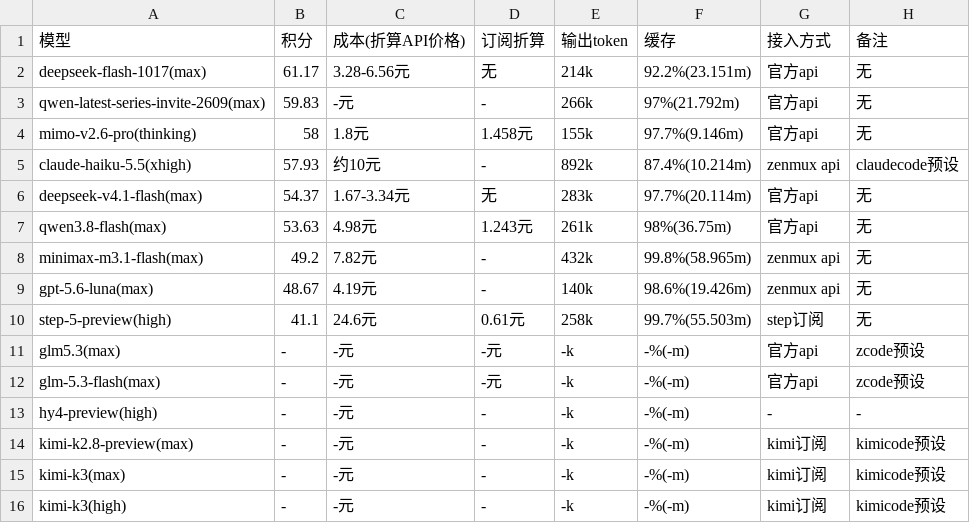
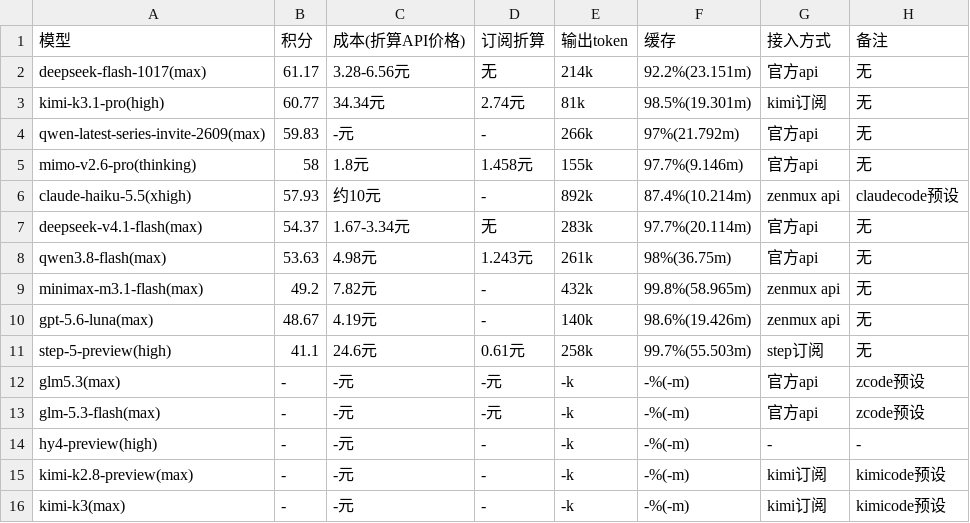
Before and after one commit to snnh/code_bench, a CSV file: docs/data/code_bench/v1.4-rust-v3.1.csv, drawn as a sheet; removed rows and columns are numbered as before the commit, all else as after; the diff names each change by its address in the sheet, - before the commit and + after, or states it on an @@ line.

```diff
--- a/docs/data/code_bench/v1.4-rust-v3.1.csv
+++ b/docs/data/code_bench/v1.4-rust-v3.1.csv
+row 3: kimi-k3.1-pro(high) | 60.77 | 34.34元 | 2.74元 | 81k | 98.5%(19.301m) | kimi订阅 | 无
-row 16: kimi-k3(high) | - | -元 | - | -k | -%(-m) | kimi订阅 | kimicode预设
```
Also changed, not shown: docs/data/code_bench/v1.4-rank.csv, 2 other files.
